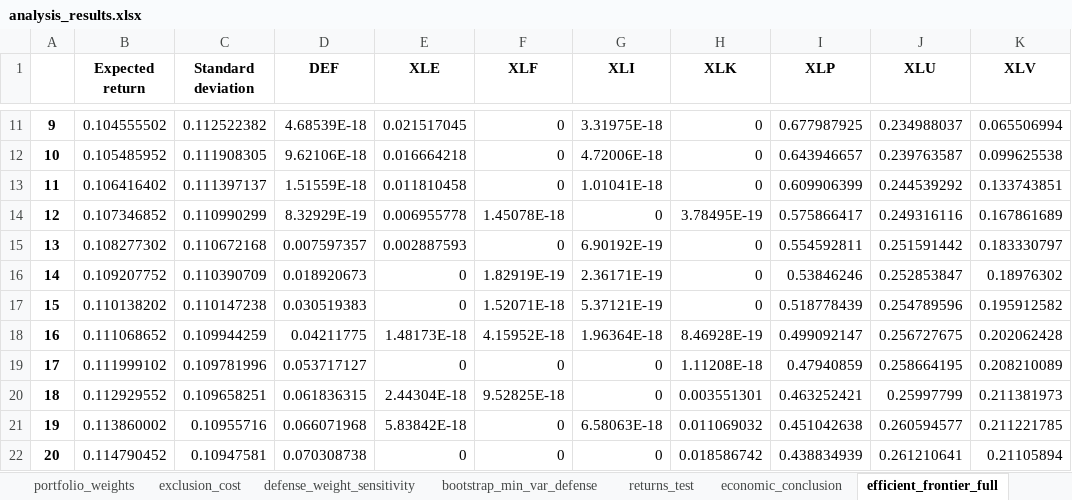
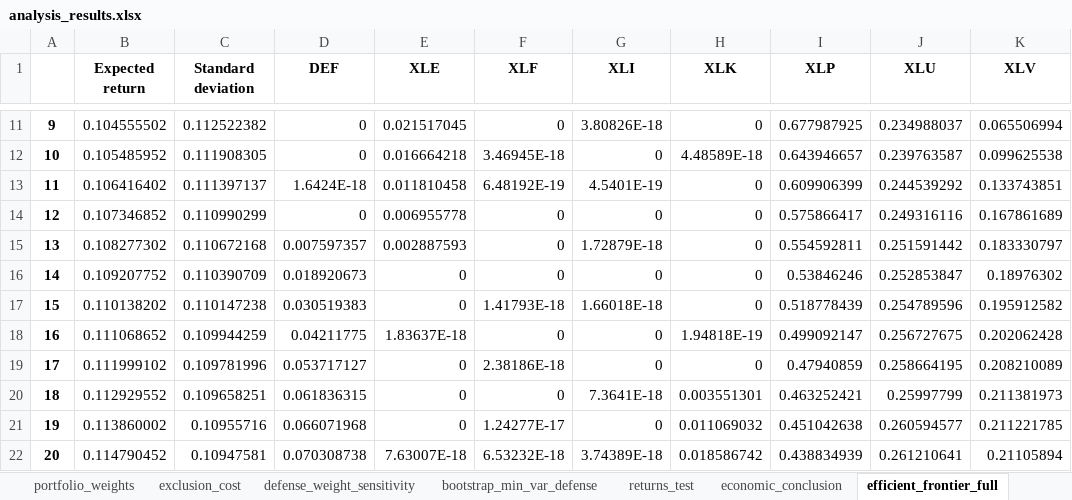
Before and after one commit to nehaneha8/CFM301, an Excel workbook: Project 1/defense_results/analysis_results.xlsx, sheet efficient_frontier_full, drawn as a sheet; only a part is shown, gaps mark what is left out; values as stored, in another font and other column widths than the file's, no borders; the diff covers the shown part only; the diff names each change by its address in the sheet, - before the commit and + after, or states it on an @@ line.

```diff
--- a/Project 1/defense_results/analysis_results.xlsx (sheet efficient_frontier_full)
+++ b/Project 1/defense_results/analysis_results.xlsx (sheet efficient_frontier_full)
-D11 (DEF): 4.68539E-18
+D11 (DEF): 0
-G11 (XLI): 3.31975E-18
+G11 (XLI): 3.80826E-18
-D12 (DEF): 9.62106E-18
+D12 (DEF): 0
-F12 (XLF): 0
+F12 (XLF): 3.46945E-18
-G12 (XLI): 4.72006E-18
+G12 (XLI): 0
-H12 (XLK): 0
+H12 (XLK): 4.48589E-18
-D13 (DEF): 1.51559E-18
+D13 (DEF): 1.6424E-18
-F13 (XLF): 0
+F13 (XLF): 6.48192E-19
-G13 (XLI): 1.01041E-18
+G13 (XLI): 4.5401E-19
-D14 (DEF): 8.32929E-19
+D14 (DEF): 0
-F14 (XLF): 1.45078E-18
+F14 (XLF): 0
-H14 (XLK): 3.78495E-19
+H14 (XLK): 0
-G15 (XLI): 6.90192E-19
+G15 (XLI): 1.72879E-18
-F16 (XLF): 1.82919E-19
+F16 (XLF): 0
-G16 (XLI): 2.36171E-19
+G16 (XLI): 0
-F17 (XLF): 1.52071E-18
+F17 (XLF): 1.41793E-18
-G17 (XLI): 5.37121E-19
+G17 (XLI): 1.66018E-18
-E18 (XLE): 1.48173E-18
+E18 (XLE): 1.83637E-18
-F18 (XLF): 4.15952E-18
+F18 (XLF): 0
-G18 (XLI): 1.96364E-18
+G18 (XLI): 0
-H18 (XLK): 8.46928E-19
+H18 (XLK): 1.94818E-19
-F19 (XLF): 0
+F19 (XLF): 2.38186E-18
-H19 (XLK): 1.11208E-18
+H19 (XLK): 0
-E20 (XLE): 2.44304E-18
+E20 (XLE): 0
-F20 (XLF): 9.52825E-18
+F20 (XLF): 0
-G20 (XLI): 0
+G20 (XLI): 7.3641E-18
-E21 (XLE): 5.83842E-18
+E21 (XLE): 0
-F21 (XLF): 0
+F21 (XLF): 1.24277E-17
-G21 (XLI): 6.58063E-18
+G21 (XLI): 0
-E22 (XLE): 0
+E22 (XLE): 7.63007E-18
-F22 (XLF): 0
+F22 (XLF): 6.53232E-18
-G22 (XLI): 0
+G22 (XLI): 3.74389E-18
```
Also changed, not shown: 253 edited cells elsewhere in this sheet, sheet portfolio_weights, sheet bootstrap_min_var_defense, sheet defense_weight_sensitivity, 16 other files.
